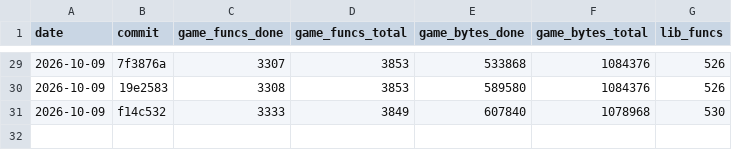
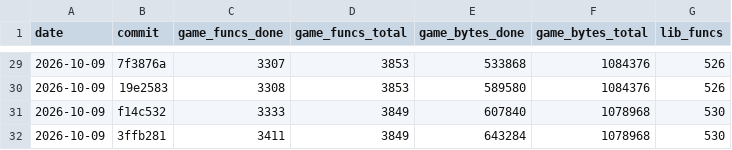
Before and after one commit to maurizi/ff9-decomp, a CSV file: docs/progress.csv, drawn as a sheet; only a part is shown, gaps mark what is left out.

```diff
--- a/docs/progress.csv
+++ b/docs/progress.csv
@@ -31 +31,2 @@ date,commit,game_funcs_done,game_funcs_total,game_bytes_done,game_bytes_total,li
 2026-10-09,f14c532,3333,3849,607840,1078968,530
+2026-10-09,3ffb281,3411,3849,643284,1078968,530
```
